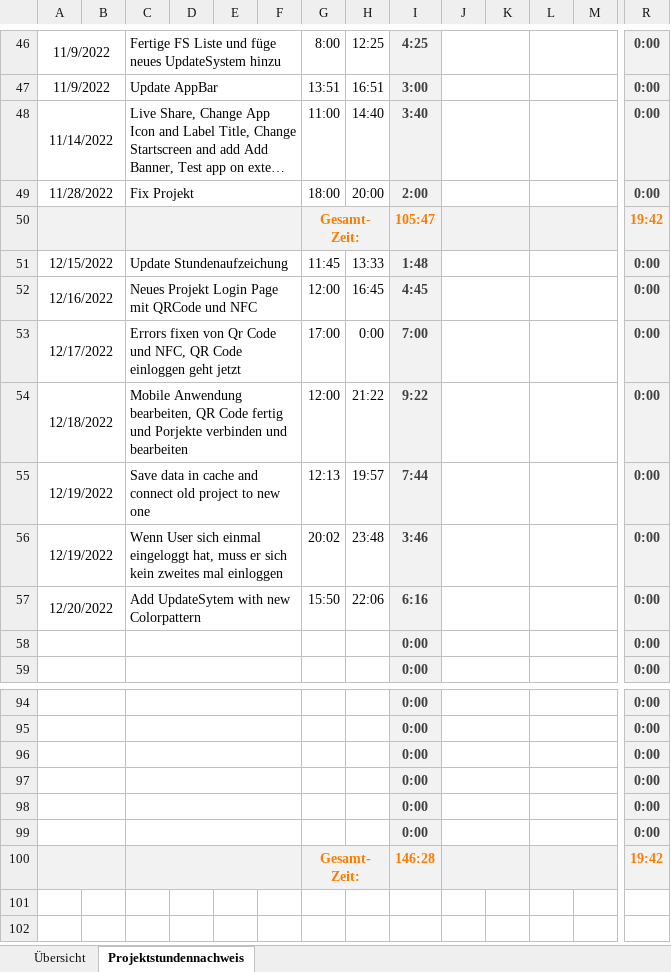
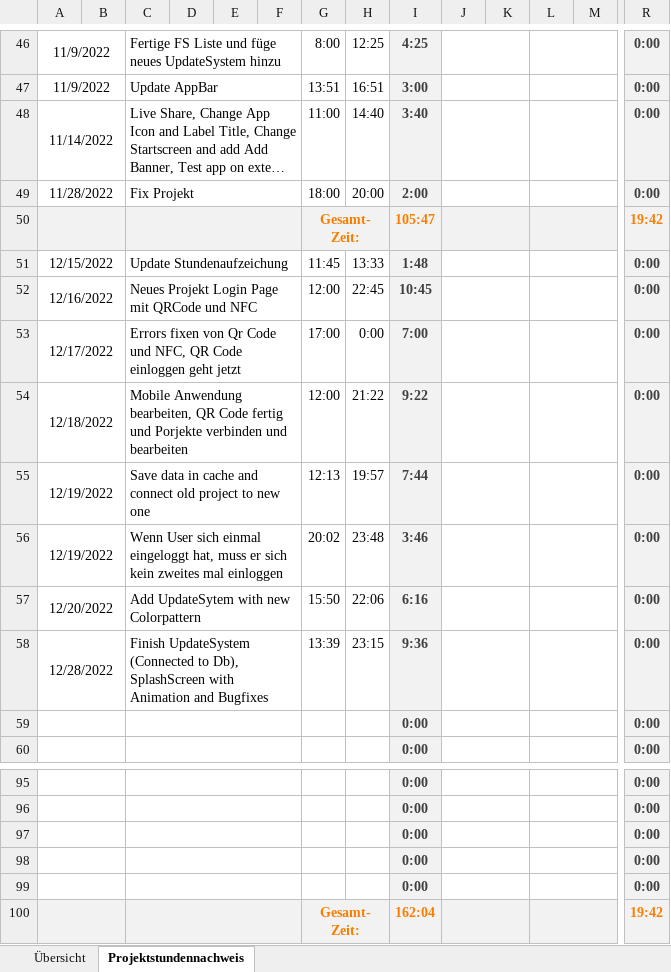
Before and after one commit to SonToni/AberGymMobile, an Excel workbook: Dokumente/Stundenaufzeichnung.xlsx, sheet Projektstundennachweis, drawn as a sheet; only a part is shown, gaps mark what is left out; long unchanged cells end in …; values as stored, in another font and other column widths than the file's, no borders; removed rows and columns are numbered as before the commit, all else as after; rows hold the shown columns only; the diff names each change by its address in the sheet, - before the commit and + after, or states it on an @@ line.

Commit message:
Update MobileApp
Finish UpdateSystem (Connected to Db), SplashScreen with Animation and Bugfixes

```diff
--- a/Dokumente/Stundenaufzeichnung.xlsx (sheet Projektstundennachweis)
+++ b/Dokumente/Stundenaufzeichnung.xlsx (sheet Projektstundennachweis)
-H52: 16:45
+H52: 22:45
-I52: 4:45
+I52: 10:45
+row 58: 12/28/2022 |  | Finish UpdateSystem (Connected to Db), SplashScreen with Animation and Bugfixes |  |  |  | 13:39 | 23:15 | 9:36 |  |  |  |  | 0:00
-row 99:  |  |  |  |  |  |  |  | 0:00 |  |  |  |  | 0:00
-I100: 146:28
+I100: 162:04
```
Also changed, not shown: sheet Übersicht, formulas that keep their value, 10 other files.
